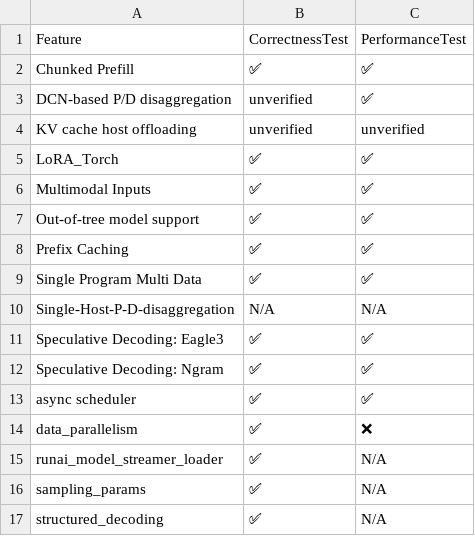
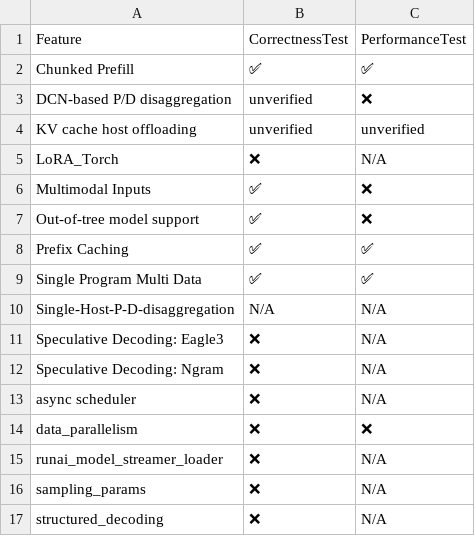
Before and after one commit to inkitori/claude-deepseek-v4, a CSV file: support_matrices/nightly/feature_support_matrix.csv, drawn as a sheet.

Commit message:
[skip ci] Update nightly support matrices
Signed-off-by: Buildkite Bot <buildkite-bot@users.noreply.github.com>

```diff
--- a/support_matrices/nightly/feature_support_matrix.csv
+++ b/support_matrices/nightly/feature_support_matrix.csv
@@ -2,7 +2,7 @@ Feature,CorrectnessTest,PerformanceTest
 "Chunked Prefill",✅,✅
-"DCN-based P/D disaggregation",unverified,✅
+"DCN-based P/D disaggregation",unverified,❌
 "KV cache host offloading",unverified,unverified
-"LoRA_Torch",✅,✅
-"Multimodal Inputs",✅,✅
-"Out-of-tree model support",✅,✅
+"LoRA_Torch",❌,N/A
+"Multimodal Inputs",✅,❌
+"Out-of-tree model support",✅,❌
 "Prefix Caching",✅,✅
@@ -10,8 +10,8 @@ Feature,CorrectnessTest,PerformanceTest
 "Single-Host-P-D-disaggregation",N/A,N/A
-"Speculative Decoding: Eagle3",✅,✅
-"Speculative Decoding: Ngram",✅,✅
-"async scheduler",✅,✅
-"data_parallelism",✅,❌
-"runai_model_streamer_loader",✅,N/A
-"sampling_params",✅,N/A
-"structured_decoding",✅,N/A
+"Speculative Decoding: Eagle3",❌,N/A
+"Speculative Decoding: Ngram",❌,N/A
+"async scheduler",❌,N/A
+"data_parallelism",❌,❌
+"runai_model_streamer_loader",❌,N/A
+"sampling_params",❌,N/A
+"structured_decoding",❌,N/A
```
Also changed, not shown: support_matrices/nightly/kernel_support_matrix-microbenchmarks.csv, support_matrices/nightly/text_only_model_support_matrix.csv, 2 other files.
